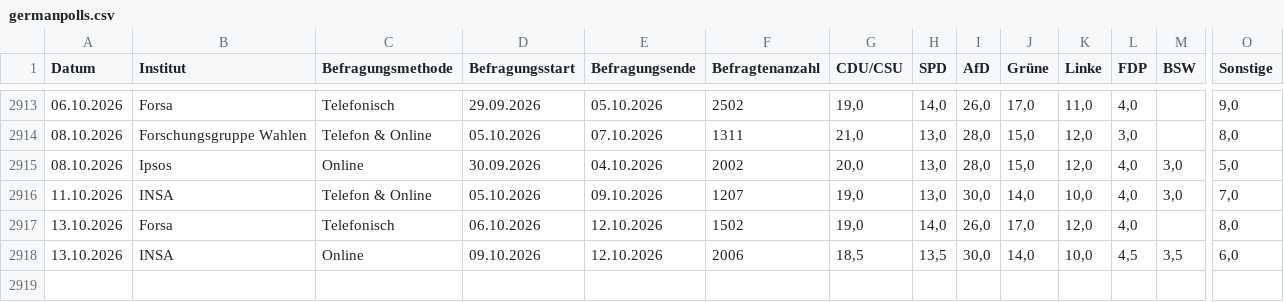
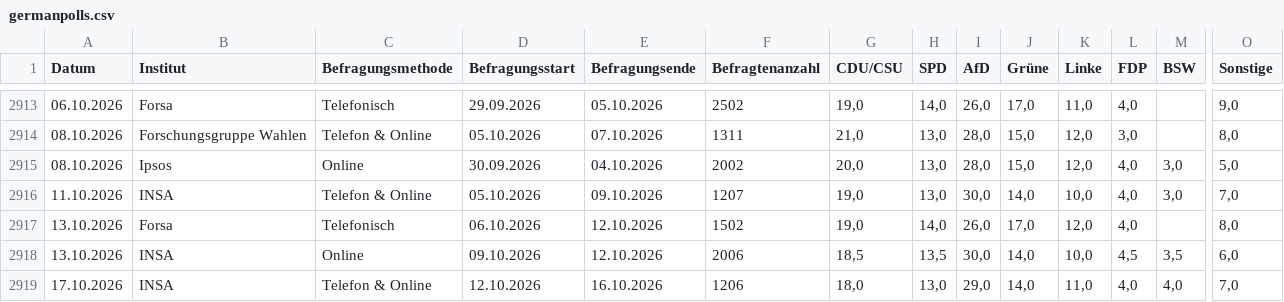
Before and after one commit to kanzlercheck/kanzlercheck.github.io, a CSV file: data/germanpolls.csv, drawn as a sheet; only a part is shown, gaps mark what is left out; rows hold the shown columns only; the diff names each change by its address in the sheet, - before the commit and + after, or states it on an @@ line.

```diff
--- a/data/germanpolls.csv
+++ b/data/germanpolls.csv
+row 2919: 17.10.2026 | INSA | Telefon & Online | 12.10.2026 | 16.10.2026 | 1206 | 18,0 | 13,0 | 29,0 | 14,0 | 11,0 | 4,0 | 4,0 | 7,0
```
Also changed, not shown: state_polls/Baden-Wuerttemberg.csv, state_polls/Nordrhein-Westfalen.csv, 6 other files.
